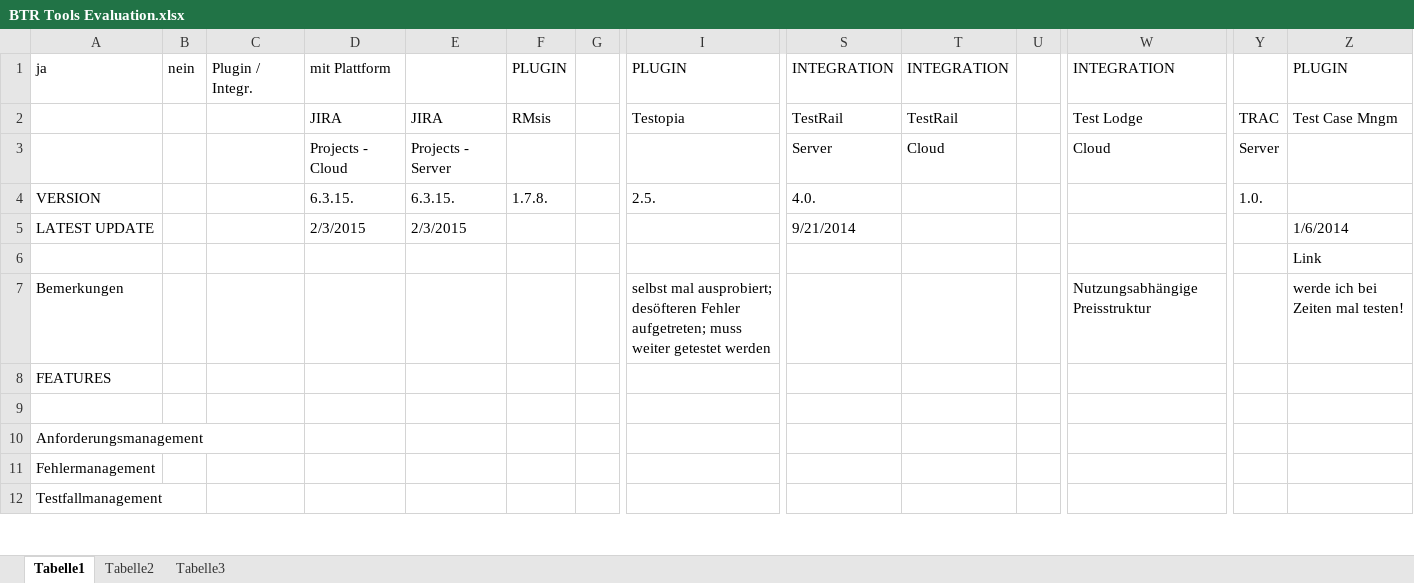
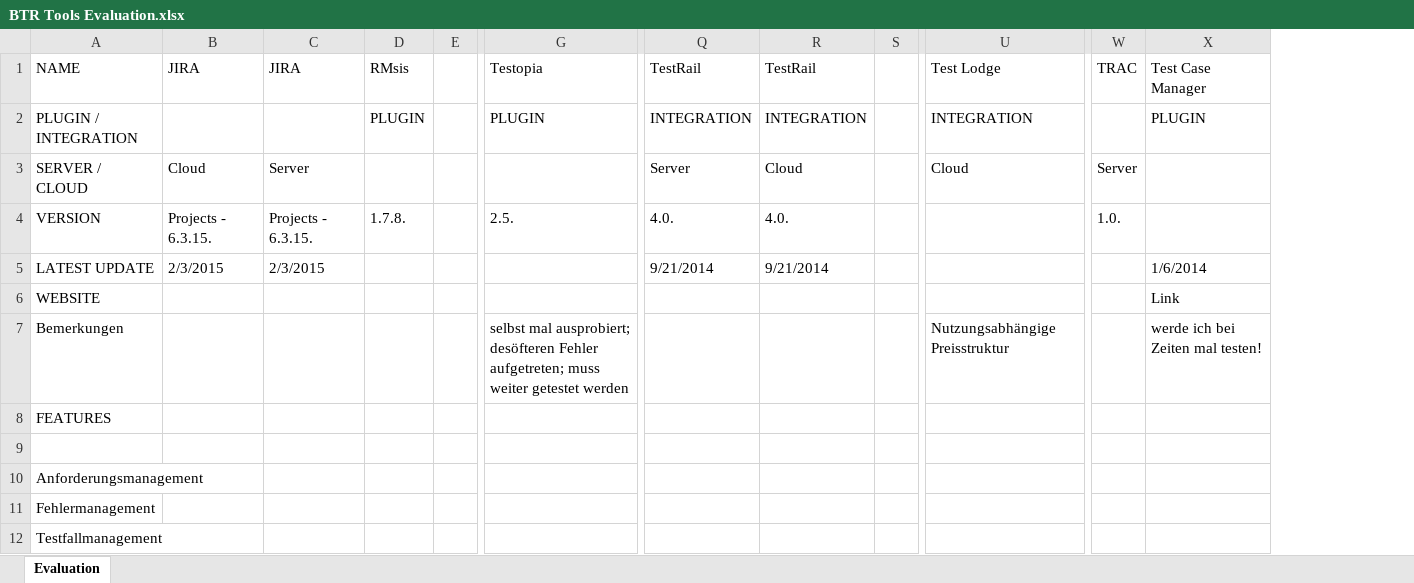
Before and after one commit to SuperDiomiro/BTR-Tools, an Excel workbook: BTR Tools Evaluation.xlsx, sheet Evaluation, drawn as a sheet; only a part is shown, gaps mark what is left out; values as stored, in another font and other column widths than the file's, no cell formats; removed rows and columns are numbered as before the commit, all else as after; rows hold the shown columns only; the diff covers the shown part only; the diff names each change by its address in the sheet, - before the commit and + after, or states it on an @@ line.

Commit message:
Aufräumen

```diff
--- a/BTR Tools Evaluation.xlsx (sheet Evaluation)
+++ b/BTR Tools Evaluation.xlsx (sheet Evaluation)
-sheet tab: Tabelle1
+sheet tab: Evaluation
-sheet tab: Tabelle2
-sheet tab: Tabelle3
-column B, empty
-column C, empty
-row 1: ja | nein | Plugin / Integr. | mit Plattform |  | PLUGIN |  | PLUGIN | INTEGRATION | INTEGRATION |  | INTEGRATION |  | PLUGIN
-A1: (empty)
+A1: NAME
-X1: Test Case Mngm
+X1: Test Case Manager
+row 2: PLUGIN / INTEGRATION |  |  | PLUGIN |  | PLUGIN | INTEGRATION | INTEGRATION |  | INTEGRATION |  | PLUGIN
-A3: (empty)
+A3: SERVER / CLOUD
-B3: Projects - Cloud
+B3: Cloud
-C3: Projects - Server
+C3: Server
-B4: 6.3.15.
+B4: Projects - 6.3.15.
-C4: 6.3.15.
+C4: Projects - 6.3.15.
-R4: (empty)
+R4: 4.0.
-R5: (empty)
+R5: 9/21/2014
-A6: (empty)
+A6: WEBSITE
```
Also changed, not shown: 8 added rows and 13 edited cells elsewhere in this sheet, cell formats.
